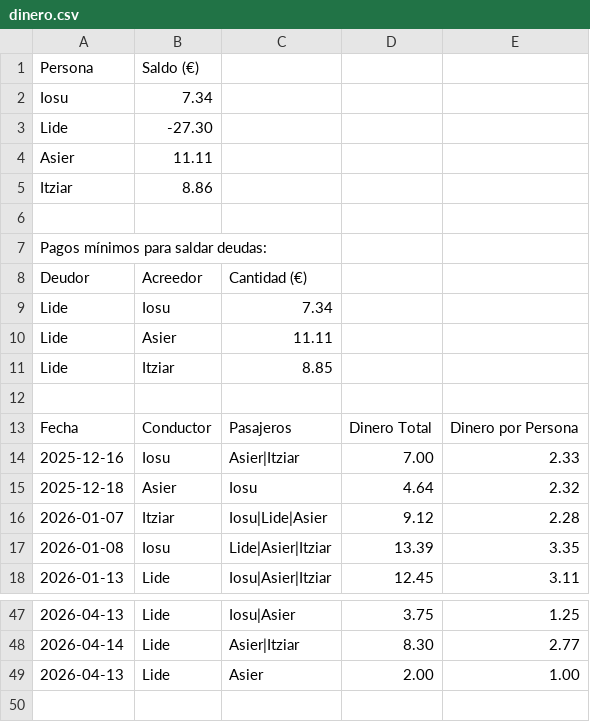
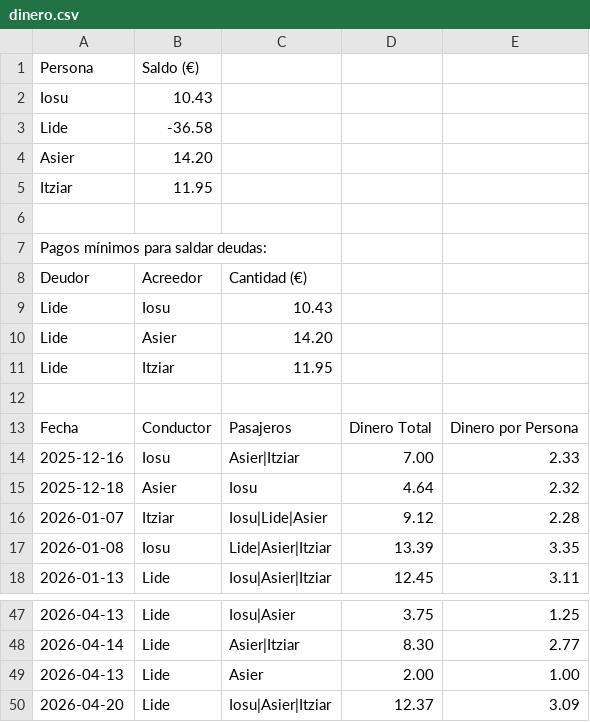
Before and after one commit to iosugomez/kotxea-backend, a CSV file: datos/dinero.csv, drawn as a sheet; only a part is shown, gaps mark what is left out.

Commit message:
Update dinero.csv 2026-04-20T13:00:39.982299

```diff
--- a/datos/dinero.csv
+++ b/datos/dinero.csv
@@ -1,6 +1,6 @@
 Persona,Saldo (€)
-Iosu,7.34
-Lide,-27.30
-Asier,11.11
-Itziar,8.86
+Iosu,10.43
+Lide,-36.58
+Asier,14.20
+Itziar,11.95
 
@@ -8,5 +8,5 @@ Pagos mínimos para saldar deudas:
 Deudor,Acreedor,Cantidad (€)
-Lide,Iosu,7.34
-Lide,Asier,11.11
-Lide,Itziar,8.85
+Lide,Iosu,10.43
+Lide,Asier,14.20
+Lide,Itziar,11.95
 
@@ -49 +49,2 @@ Fecha,Conductor,Pasajeros,Dinero Total,Dinero por Persona
 2026-04-13,Lide,"Asier",2.00,1.00
+2026-04-20,Lide,"Iosu|Asier|Itziar",12.37,3.09
```
